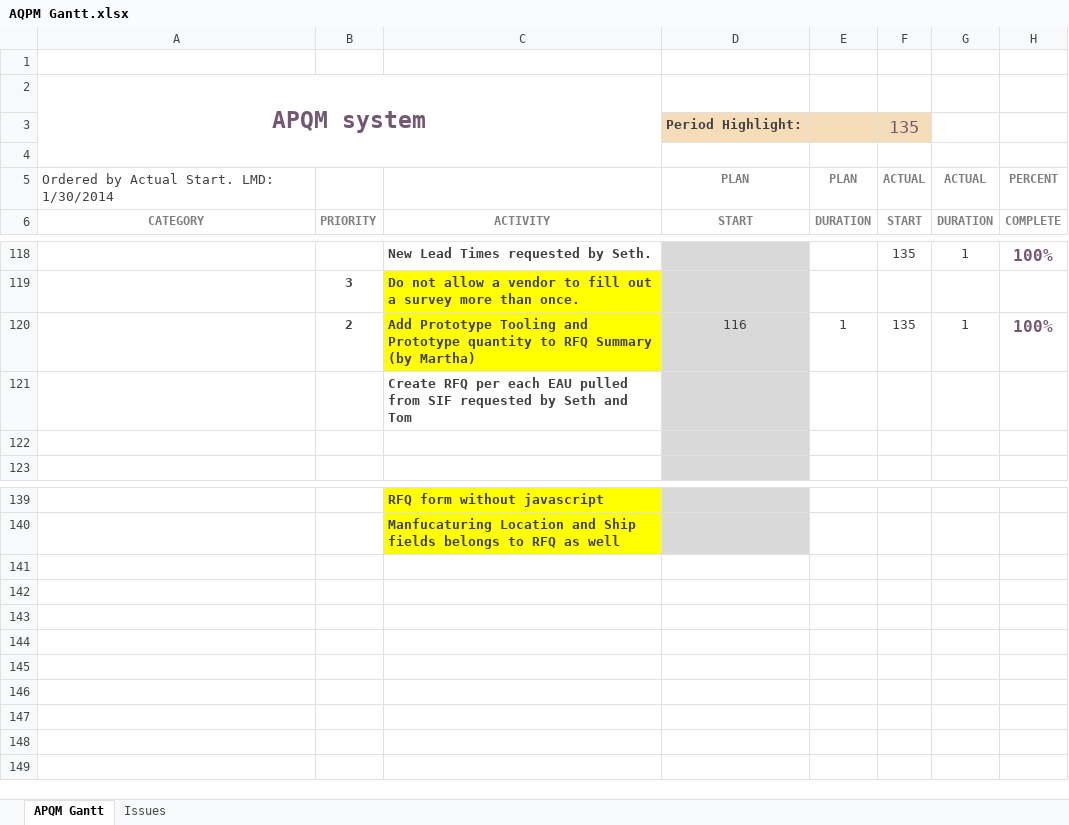
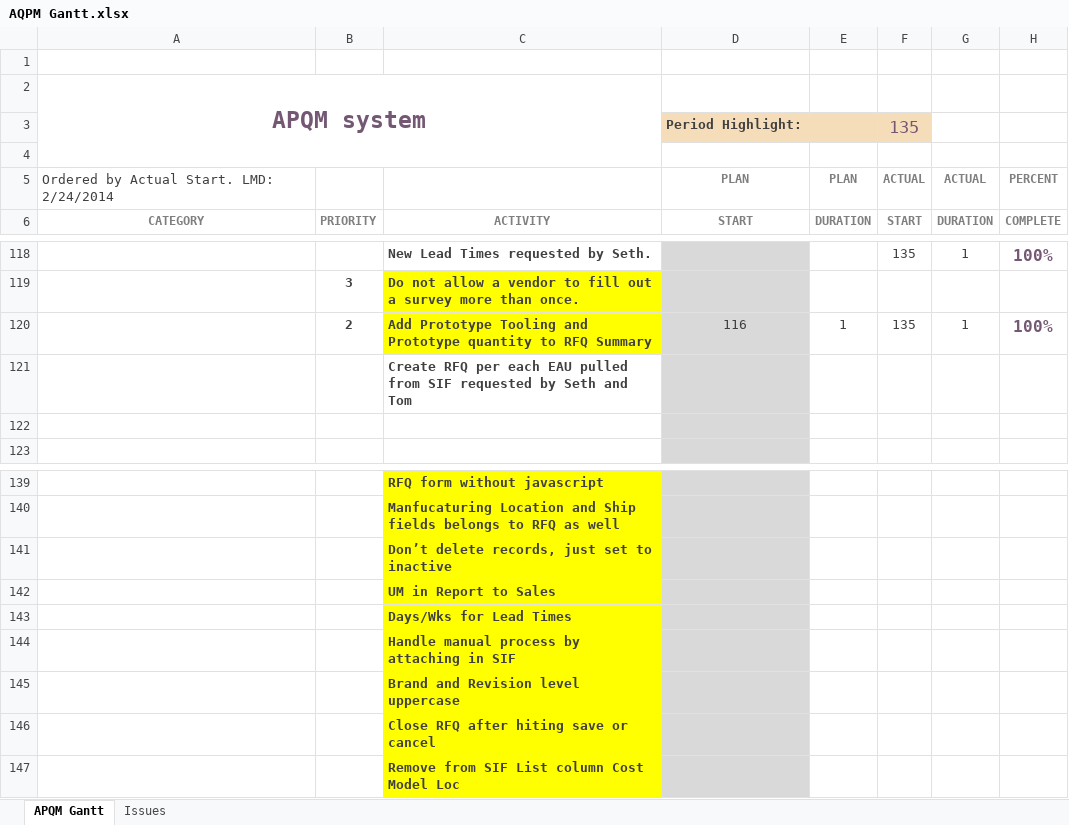
Before and after one commit to inspiraCode/APQM, an Excel workbook: AQPM Gantt.xlsx, sheet APQM Gantt, drawn as a sheet; only a part is shown, gaps mark what is left out; values as stored, in another font and other column widths than the file's, no borders; conditional formats not drawn; rows hold the shown columns only; the diff names each change by its address in the sheet, - before the commit and + after, or states it on an @@ line.

Commit message:
-HTML report to sales with all RFQs done. -Multiplying EAU with Qty required when creating new RFQs.

```diff
--- a/AQPM Gantt.xlsx (sheet APQM Gantt)
+++ b/AQPM Gantt.xlsx (sheet APQM Gantt)
-A5: Ordered by Actual Start. LMD: 1/30/2014
+A5: Ordered by Actual Start. LMD: 2/24/2014
-C120: …RFQ Summary (by Martha)
+C120: …RFQ Summary
+row 141:  |  | Don’t delete records, just set to inactive
+row 142:  |  | UM in Report to Sales
+row 143:  |  | Days/Wks for Lead Times
+row 144:  |  | Handle manual process by attaching in SIF
+row 145:  |  | Brand and Revision level uppercase
+row 146:  |  | Close RFQ after hiting save or cancel
+row 147:  |  | Remove from SIF List column Cost Model Loc
```
Also changed, not shown: 6 other files.
